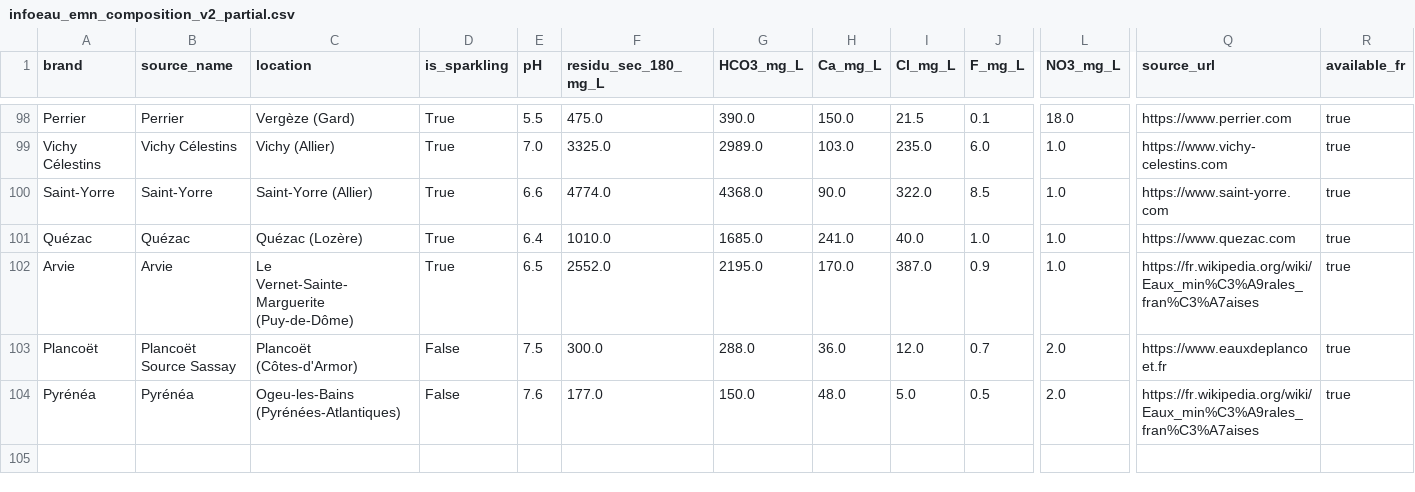
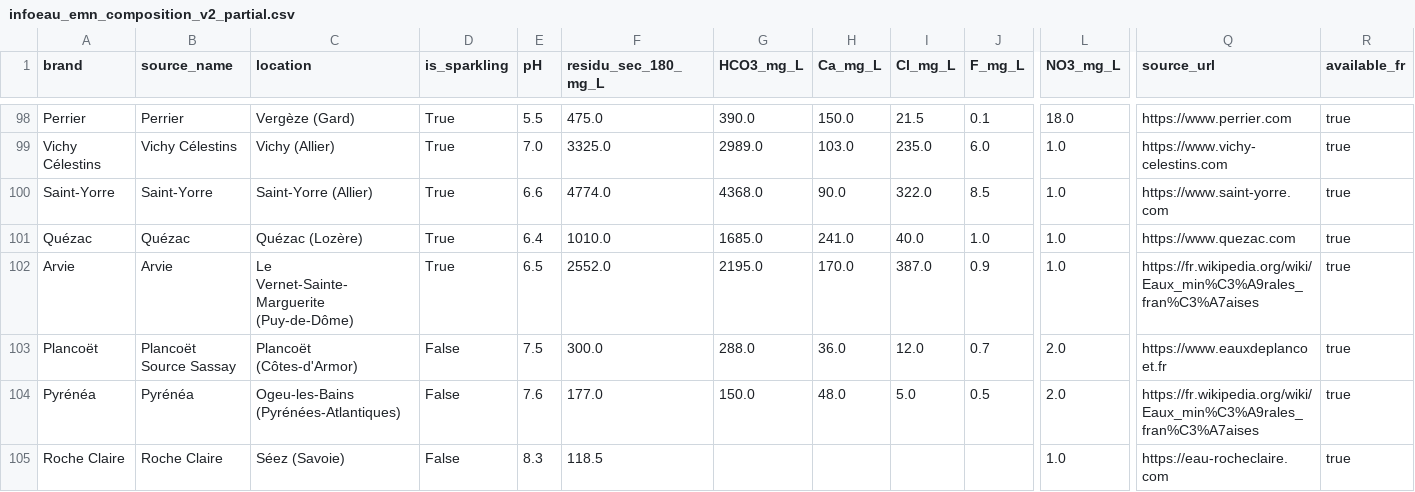
Before and after one commit to Nathan-rien/eau-claire-france, a CSV file: public/data/infoeau_emn_composition_v2_partial.csv, drawn as a sheet; only a part is shown, gaps mark what is left out; rows hold the shown columns only; the diff names each change by its address in the sheet, - before the commit and + after, or states it on an @@ line.

```diff
--- a/public/data/infoeau_emn_composition_v2_partial.csv
+++ b/public/data/infoeau_emn_composition_v2_partial.csv
+row 105: Roche Claire | Roche Claire | Séez (Savoie) | False | 8.3 | 118.5 |  |  |  |  | 1.0 | https://eau-rocheclaire.com | true
```
